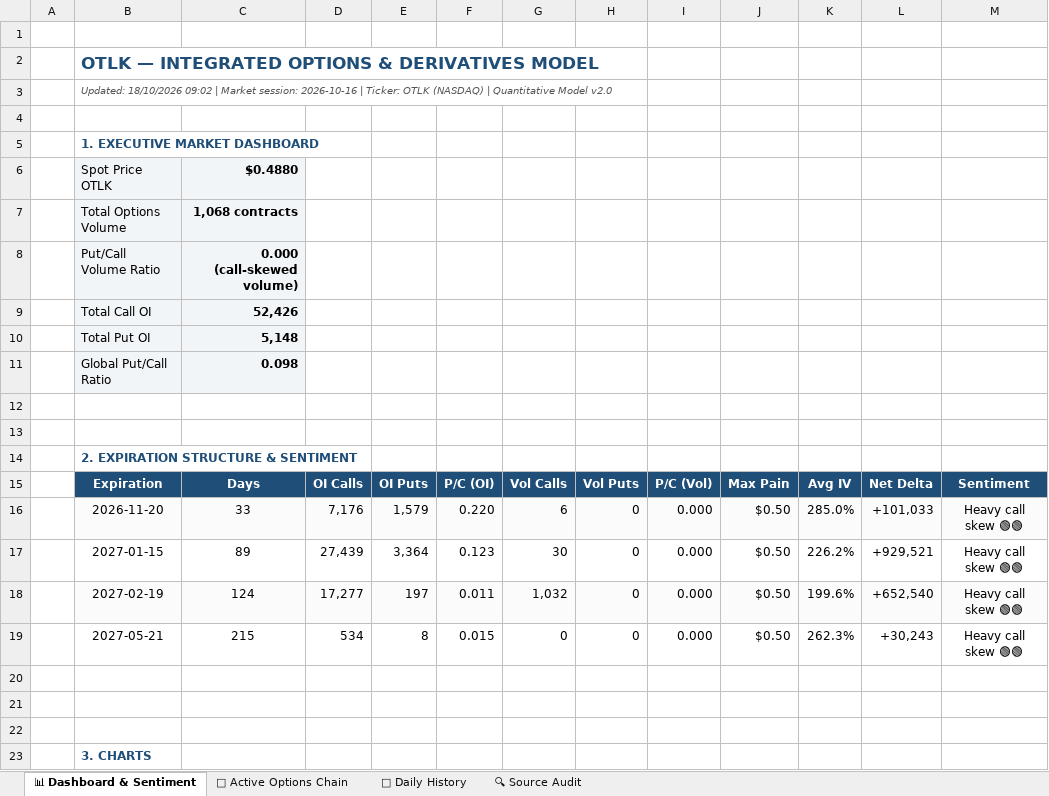
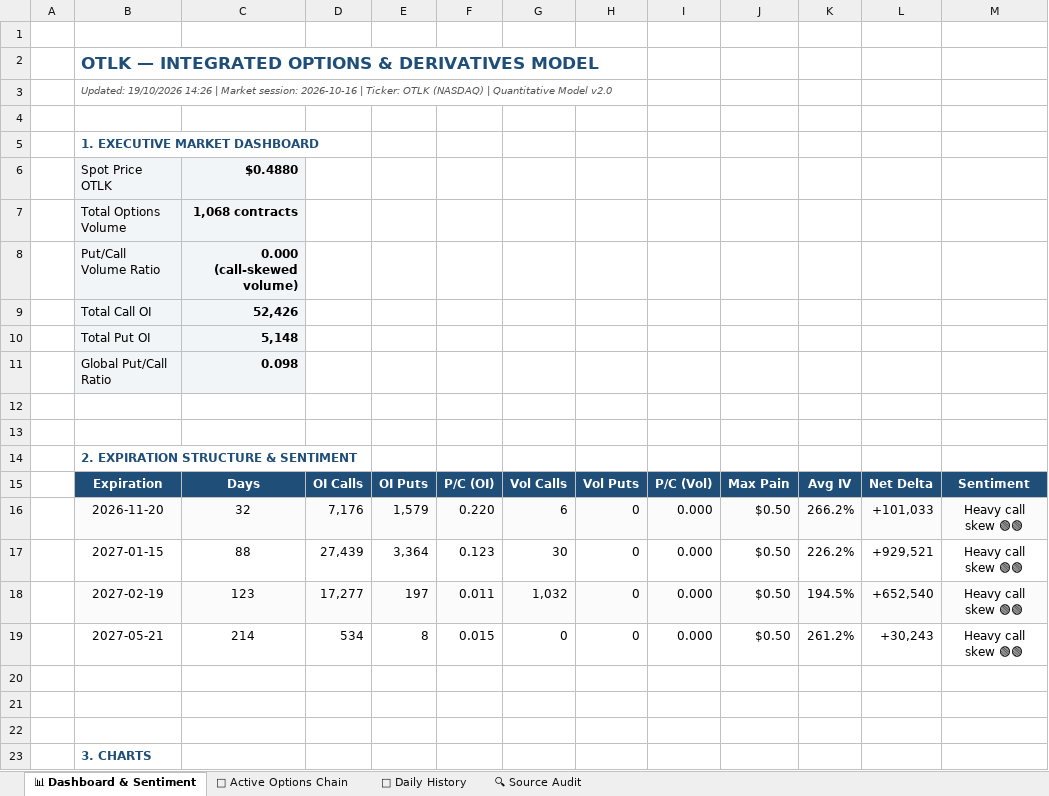
Before and after one commit to The-Slag-Brothers/OTLK-tracker, an Excel workbook: OTLK_Options_Chain_and_Derivatives.xlsx, sheet 📊 Dashboard & Sentiment, drawn as a sheet; values as stored, in another font and other column widths than the file's, no borders; charts and pictures not drawn; the diff names each change by its address in the sheet, - before the commit and + after, or states it on an @@ line.

```diff
--- a/OTLK_Options_Chain_and_Derivatives.xlsx (sheet 📊 Dashboard & Sentiment)
+++ b/OTLK_Options_Chain_and_Derivatives.xlsx (sheet 📊 Dashboard & Sentiment)
-B3: Updated: 18/10/2026 09:02 | Market…
+B3: Updated: 19/10/2026 14:26 | Market…
-C16: 33
+C16: 32
-K16: 285.0%
+K16: 266.2%
-C17: 89
+C17: 88
-C18: 124
+C18: 123
-K18: 199.6%
+K18: 194.5%
-C19: 215
+C19: 214
-K19: 262.3%
+K19: 261.2%
```
Also changed, not shown: sheet 🔍 Source Audit, sheet 🎯 Active Options Chain, sheet 📅 Daily History, OTLK_Shorts_and_Fundamentals_Model.xlsx, 8 other files.
